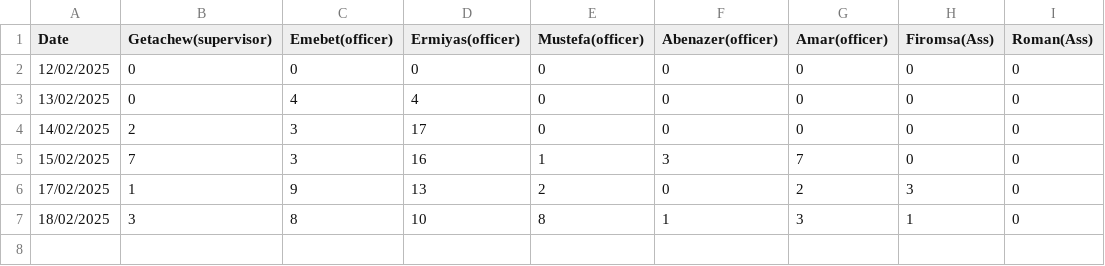
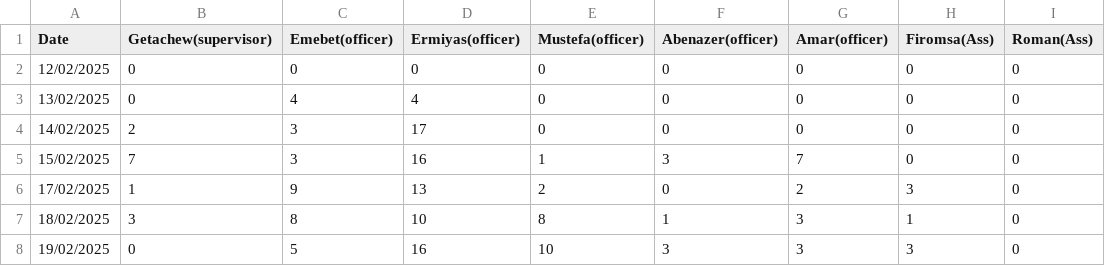
Before and after one commit to kersa-national-id-daily-report/registration_reports, a CSV file: data.csv, drawn as a sheet.

Commit message:
Update data.csv

```diff
--- a/data.csv
+++ b/data.csv
@@ -7 +7,2 @@ Date,Getachew(supervisor),Emebet(officer),Ermiyas(officer),Mustefa(officer),Aben
 18/02/2025,3,8,10,8,1,3,1,0
+19/02/2025,0,5,16,10,3,3,3,0
```
